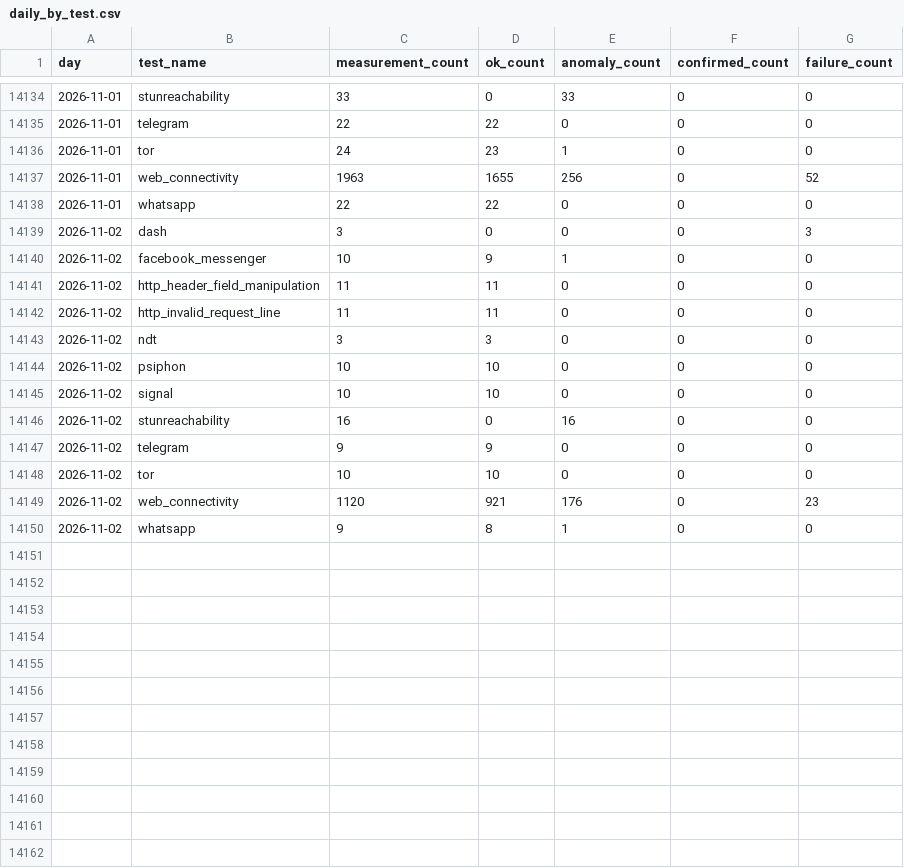
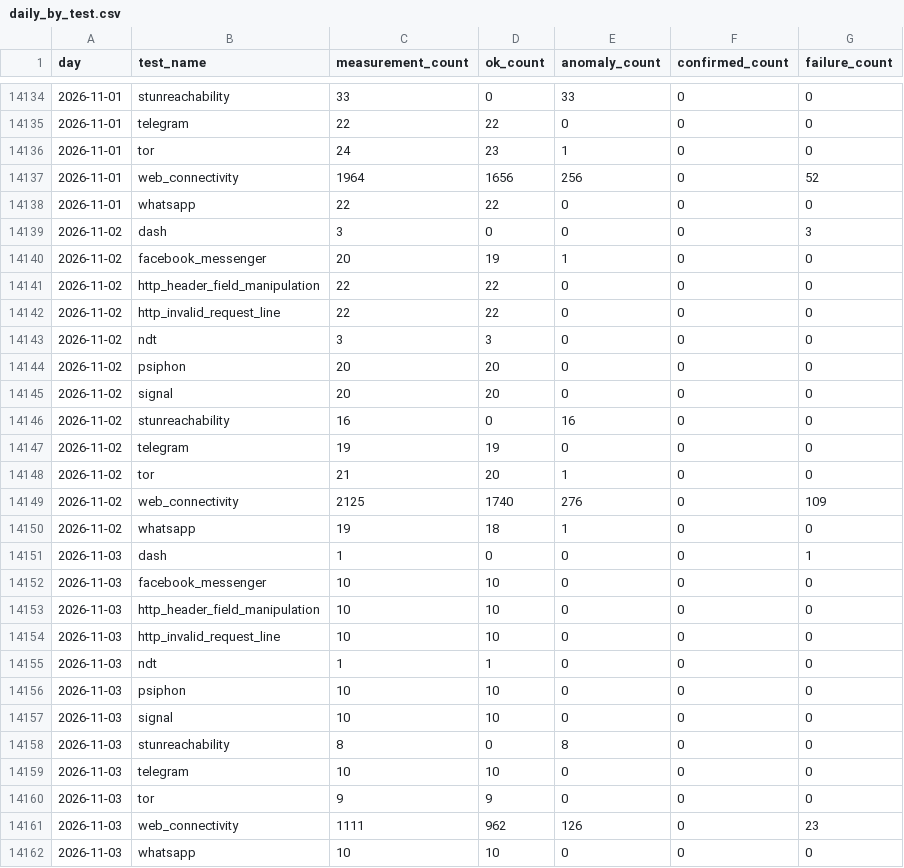
Before and after one commit to FreeTheDotYE/ye-censorship-evidence, a CSV file: data/aggregates/daily_by_test.csv, drawn as a sheet; only a part is shown, gaps mark what is left out.

```diff
--- a/data/aggregates/daily_by_test.csv
+++ b/data/aggregates/daily_by_test.csv
@@ -14136,15 +14136,27 @@ day,test_name,measurement_count,ok_count,anomaly_count,confirmed_count,failure_c
 2026-11-01,tor,24,23,1,0,0
-2026-11-01,web_connectivity,1963,1655,256,0,52
+2026-11-01,web_connectivity,1964,1656,256,0,52
 2026-11-01,whatsapp,22,22,0,0,0
 2026-11-02,dash,3,0,0,0,3
-2026-11-02,facebook_messenger,10,9,1,0,0
-2026-11-02,http_header_field_manipulation,11,11,0,0,0
-2026-11-02,http_invalid_request_line,11,11,0,0,0
+2026-11-02,facebook_messenger,20,19,1,0,0
+2026-11-02,http_header_field_manipulation,22,22,0,0,0
+2026-11-02,http_invalid_request_line,22,22,0,0,0
 2026-11-02,ndt,3,3,0,0,0
-2026-11-02,psiphon,10,10,0,0,0
-2026-11-02,signal,10,10,0,0,0
+2026-11-02,psiphon,20,20,0,0,0
+2026-11-02,signal,20,20,0,0,0
 2026-11-02,stunreachability,16,0,16,0,0
-2026-11-02,telegram,9,9,0,0,0
-2026-11-02,tor,10,10,0,0,0
-2026-11-02,web_connectivity,1120,921,176,0,23
-2026-11-02,whatsapp,9,8,1,0,0
+2026-11-02,telegram,19,19,0,0,0
+2026-11-02,tor,21,20,1,0,0
+2026-11-02,web_connectivity,2125,1740,276,0,109
+2026-11-02,whatsapp,19,18,1,0,0
+2026-11-03,dash,1,0,0,0,1
+2026-11-03,facebook_messenger,10,10,0,0,0
+2026-11-03,http_header_field_manipulation,10,10,0,0,0
+2026-11-03,http_invalid_request_line,10,10,0,0,0
+2026-11-03,ndt,1,1,0,0,0
+2026-11-03,psiphon,10,10,0,0,0
+2026-11-03,signal,10,10,0,0,0
+2026-11-03,stunreachability,8,0,8,0,0
+2026-11-03,telegram,10,10,0,0,0
+2026-11-03,tor,9,9,0,0,0
+2026-11-03,web_connectivity,1111,962,126,0,23
+2026-11-03,whatsapp,10,10,0,0,0
```
Also changed, not shown: data/aggregates/daily_by_network.csv, data/events/index.csv, 28 other files.
